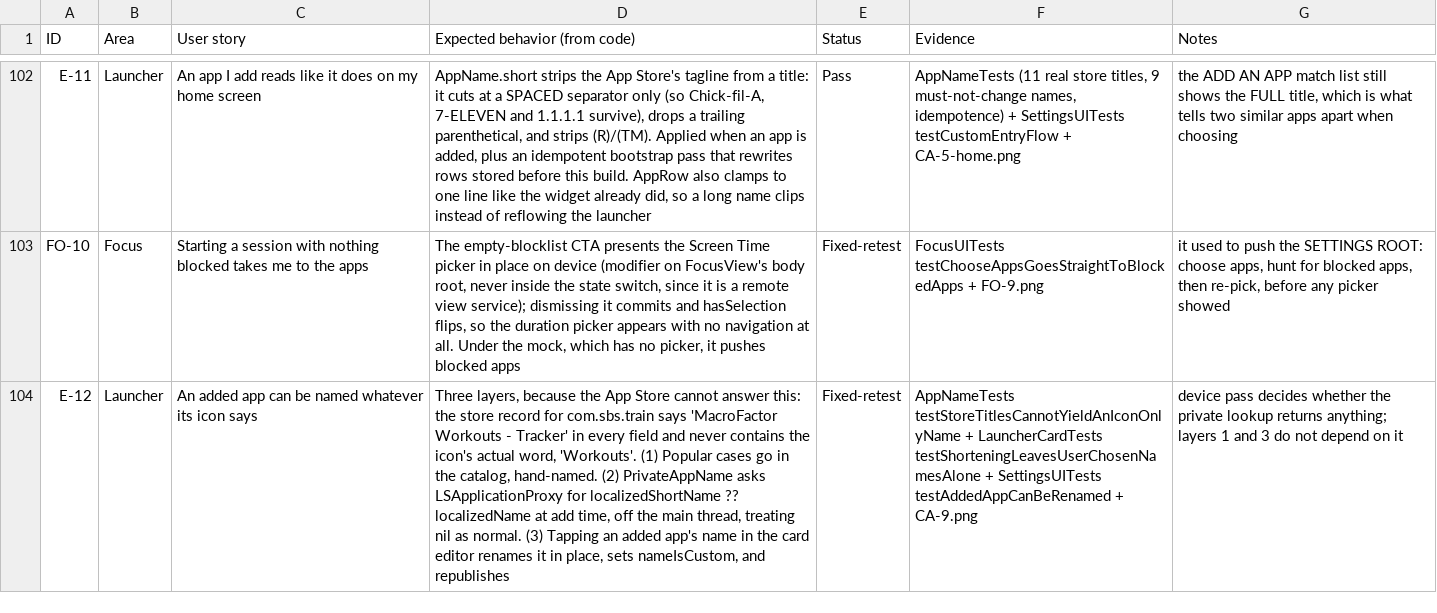
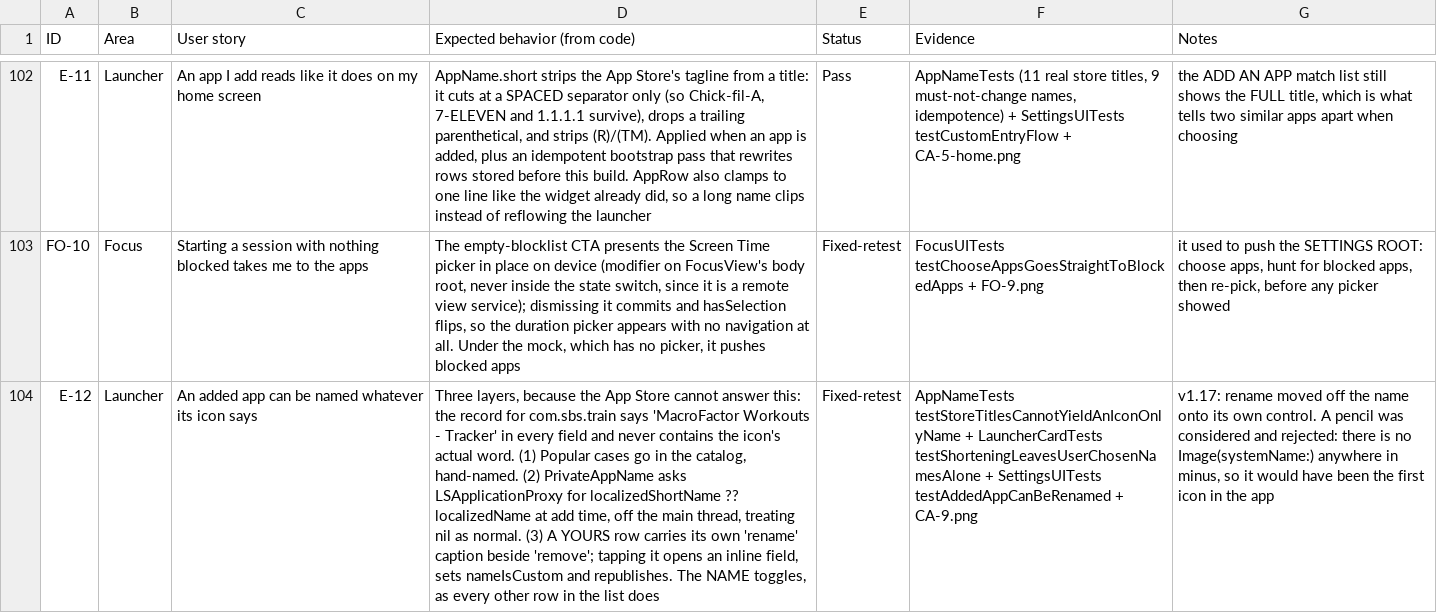
Before and after one commit to advegaf/minus, a CSV file: QA/feature-stories.csv, drawn as a sheet; only a part is shown, gaps mark what is left out; the diff names each change by its address in the sheet, - before the commit and + after, or states it on an @@ line.

Commit message:
rename is its own word, and the name goes back to adding
v1.16 put renaming on the app's name, so tapping it opened an editor while the
rest of the row toggled the app onto the card. That fights what the row is
mostly for: the obvious tap on a name is "put this on the card", and it did
something else. Reported immediately in use, which is the correct verdict.

A YOURS row is now three explicit targets: the name toggles like every other
row in the list, then 'rename' and 'remove' as fog captions at the trailing
edge, destructive furthest out. Each is a full row tall and none overlap. The
inline editor itself is unchanged and already worked.

A pencil was the other suggestion and was rejected on purpose rather than
quietly skipped: there is no Image(systemName:) anywhere in minus, app or
widget. Every affordance here is a word, or a typographic character used as
type. A glyph would have been the first icon in the app, and 'rename' says
what it does where a pencil has to be guessed.

The test now pins the regression, not just the feature: tapping the name must
add the app and must NOT open the editor.

95 unit + 57 UI green. Version 1.17.0 (14).

```diff
--- a/QA/feature-stories.csv
+++ b/QA/feature-stories.csv
-D104 (Expected behavior (from code)): …this: the store record for com.sbs.train says 'MacroFactor Workouts - Tracker' in every field and never contains the icon's actual word, 'Workouts'. (1) Popular cases go in the catalog, hand-named. (2) PrivateAppName asks LSApplicationProxy for localizedShortName ?? localizedName at add time, off the main thread, treating nil as normal. (3) Tapping an added app's name in the card editor renames it in place, sets nameIsCustom, and republishes
+D104 (Expected behavior (from code)): …this: the record for com.sbs.train says 'MacroFactor Workouts - Tracker' in every field and never contains the icon's actual word. (1) Popular cases go in the catalog, hand-named. (2) PrivateAppName asks LSApplicationProxy for localizedShortName ?? localizedName at add time, off the main thread, treating nil as normal. (3) A YOURS row carries its own 'rename' caption beside 'remove'; tapping it opens an inline field, sets nameIsCustom and republishes. The NAME toggles, as every other row in the list does
-G104 (Notes): device pass decides whether the private lookup returns anything; layers 1 and 3 do not depend on it
+G104 (Notes): v1.17: rename moved off the name onto its own control. A pencil was considered and rejected: there is no Image(systemName:) anywhere in minus, so it would have been the first icon in the app
```
Also changed, not shown: 4 other files.
